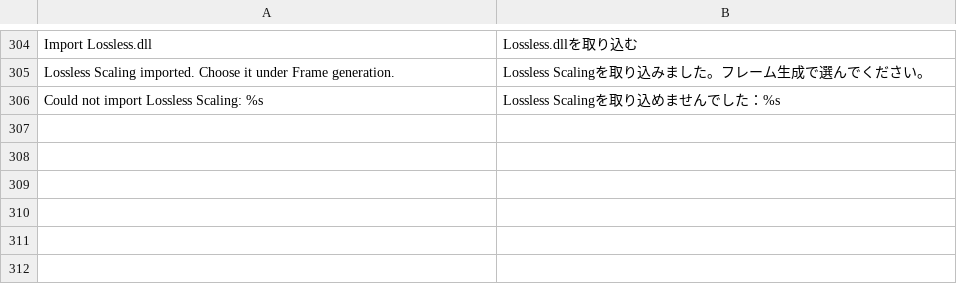
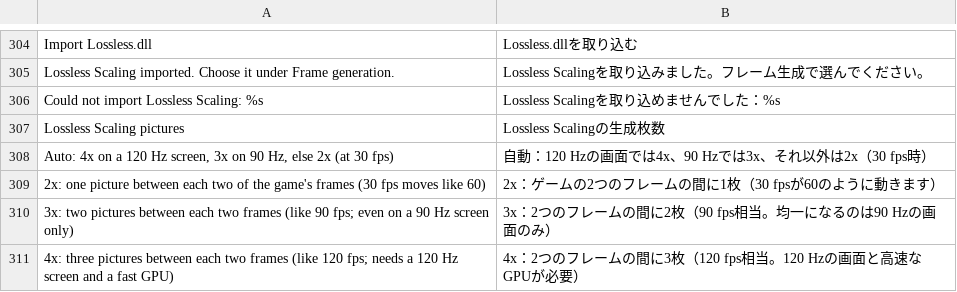
Before and after one commit to simipoB/PKShield-Android, a TSV file: dm/android/app/assets/lang/ja.tsv, drawn as a sheet; only a part is shown, gaps mark what is left out.

Commit message:
Lossless Scaling frame generation: 3x and 4x, and drivers without float controls
- nvn_lsfg.h: up to three pictures between two frames, each at its own
  time; the time comes as a dynamic uniform-buffer offset into seven
  precomputed blocks (Eden's generation slots), so the descriptor sets
  stay as they were. A driver without the float controls the converted
  shaders declare gets them stripped instead of a refusal.
- nvn_vk.c: the waiting real frame becomes a queue of pictures handed
  to the display an interval / n apart; one swapchain image more per
  picture. Auto picks the most pictures the display's refresh divides
  evenly (30 fps at 120 Hz: 4x, at 90 Hz: 3x, else 2x); DM_LSFG_MULT and
  the menu override it. A GPU over budget steps the multiplier down
  before frame generation turns off.
- t_lsfg_vk now runs the stripped shaders on lavapipe (no bypass) and
  checks 4x at 0.25 / 0.5 / 0.75: within 0.05-0.8/255 of the true
  pictures, a plain mix 2.5-24.

```diff
--- a/dm/android/app/assets/lang/ja.tsv
+++ b/dm/android/app/assets/lang/ja.tsv
@@ -306 +306,6 @@ Lossless Scaling imported. Choose it under Frame generation.	Lossless Scalingを
 Could not import Lossless Scaling: %s	Lossless Scalingを取り込めませんでした：%s
+Lossless Scaling pictures	Lossless Scalingの生成枚数
+Auto: 4x on a 120 Hz screen, 3x on 90 Hz, else 2x (at 30 fps)	自動：120 Hzの画面では4x、90 Hzでは3x、それ以外は2x（30 fps時）
+2x: one picture between each two of the game's frames (30 fps moves like 60)	2x：ゲームの2つのフレームの間に1枚（30 fpsが60のように動きます）
+3x: two pictures between each two frames (like 90 fps; even on a 90 Hz screen only)	3x：2つのフレームの間に2枚（90 fps相当。均一になるのは90 Hzの画面のみ）
+4x: three pictures between each two frames (like 120 fps; needs a 120 Hz screen and a fast GPU)	4x：2つのフレームの間に3枚（120 fps相当。120 Hzの画面と高速なGPUが必要）
```
Also changed, not shown: dm/android/app/assets/lang/es.tsv, dm/android/app/assets/lang/fr.tsv, 6 other files.
